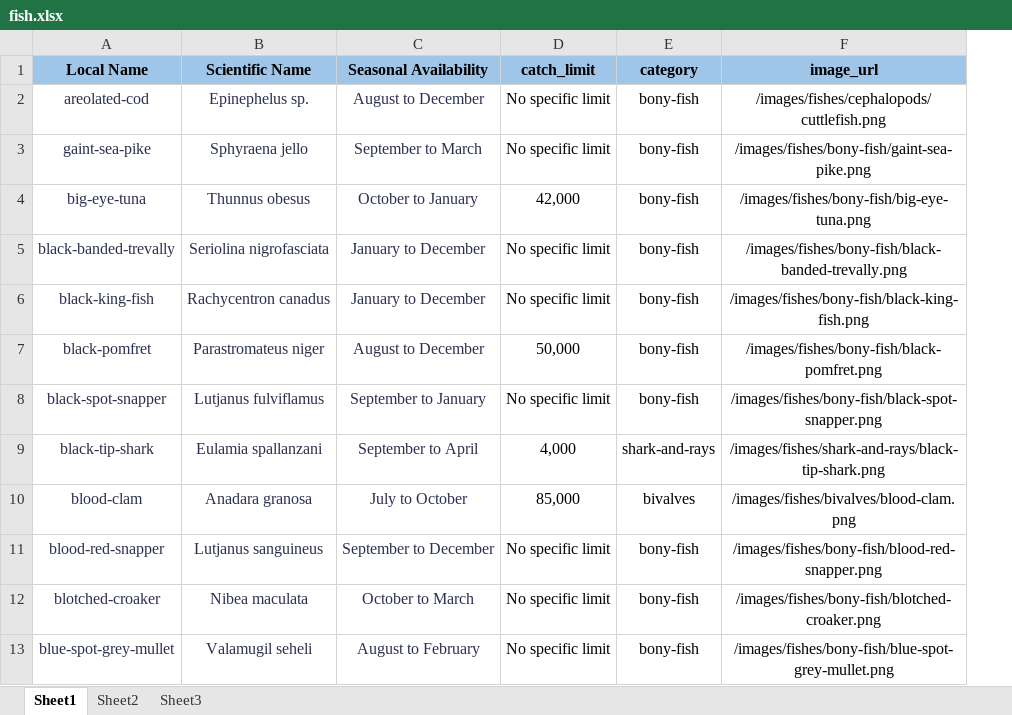
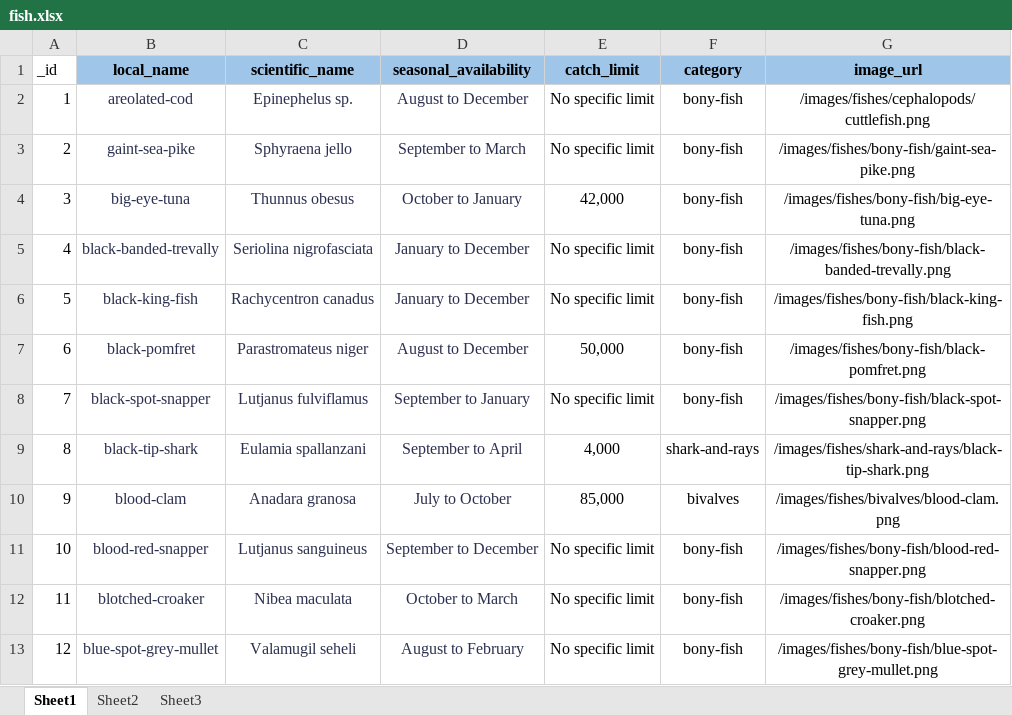
Before and after one commit to Gaurav-Jain-0781/Eco-Harbour, an Excel workbook: Docs/Datasets/fish.xlsx, sheet Sheet1, drawn as a sheet; only a part is shown; values as stored, in another font and other column widths than the file's, no borders; addresses are those after the commit; the diff names each change by its address in the sheet, - before the commit and + after, or states it on an @@ line.

```diff
--- a/Docs/Datasets/fish.xlsx (sheet Sheet1)
+++ b/Docs/Datasets/fish.xlsx (sheet Sheet1)
+column A (_id), rows 2-13: 1 | 2 | 3 | 4 | 5 | 6 | 7 | 8 | 9 | 10 | 11 | 12
-B1: Local Name
+B1: local_name
-C1: Scientific Name
+C1: scientific_name
-D1: Seasonal Availability
+D1: seasonal_availability
```
Also changed, not shown: formulas that keep their value, Docs/Datasets/MRA.xlsx, 12 other files.
